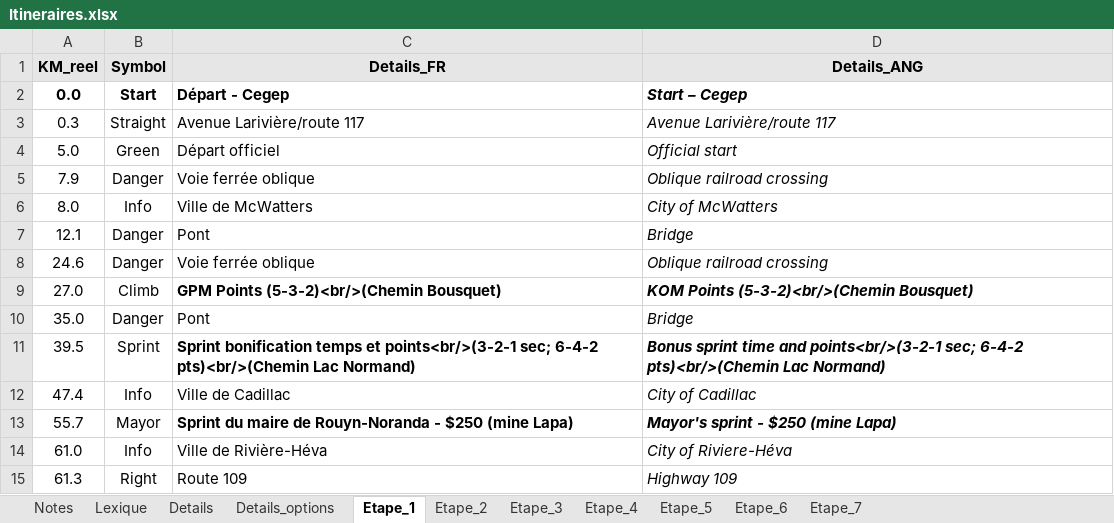
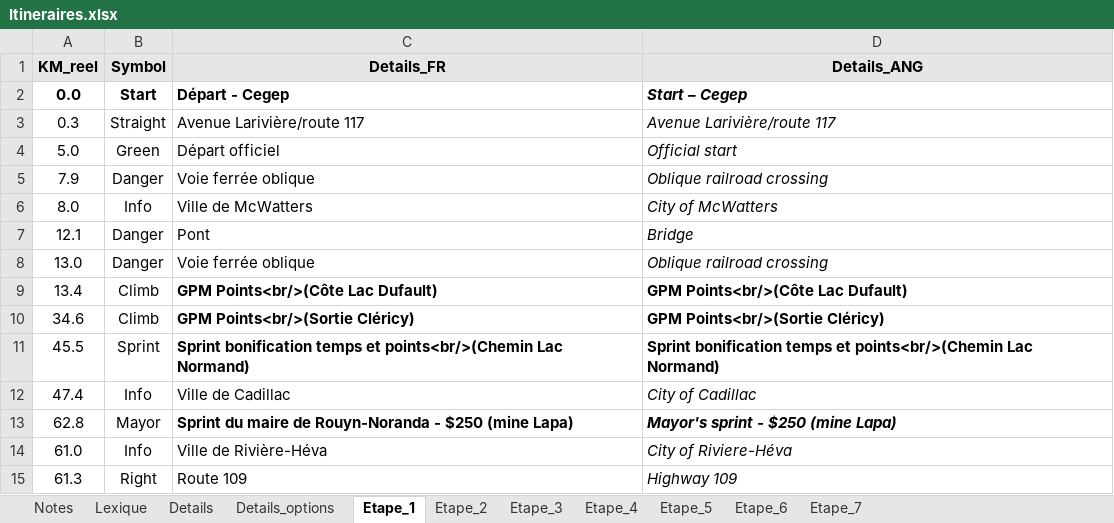
Before and after one commit to TourAbitibi/guide2023, an Excel workbook: excel/Itineraires.xlsx, sheet Etape_1, drawn as a sheet; only a part is shown; values as stored, in another font and other column widths than the file's, no borders; removed rows and columns are numbered as before the commit, all else as after; the diff covers the shown part only; the diff names each change by its address in the sheet, - before the commit and + after, or states it on an @@ line.

Commit message:
Ajstement etape1 pour avoir info 2022

```diff
--- a/excel/Itineraires.xlsx (sheet Etape_1)
+++ b/excel/Itineraires.xlsx (sheet Etape_1)
-A8 (KM_reel): 24.6
+A8 (KM_reel): 13.0
-row 9: 27.0 | Climb | GPM Points (5-3-2)<br/>(Chemin Bousquet) | KOM Points (5-3-2)<br/>(Chemin Bousquet)
-row 10: 35.0 | Danger | Pont | Bridge
-row 11: 39.5 | Sprint | Sprint bonification temps et points<br/>(3-2-1 sec; 6-4-2 pts)<br/>(Chemin Lac Normand) | Bonus sprint time and points<br/>(3-2-1 sec; 6-4-2 pts)<br/>(Chemin Lac Normand)
+row 9: 13.4 | Climb | GPM Points<br/>(Côte Lac Dufault) | GPM Points<br/>(Côte Lac Dufault)
+row 10: 34.6 | Climb | GPM Points<br/>(Sortie Cléricy) | GPM Points<br/>(Sortie Cléricy)
+row 11: 45.5 | Sprint | Sprint bonification temps et points<br/>(Chemin Lac Normand) | Sprint bonification temps et points<br/>(Chemin Lac Normand)
-A13 (KM_reel): 55.7
+A13 (KM_reel): 62.8
```
Also changed, not shown: 2 added rows, 3 removed rows and 14 edited cells elsewhere in this sheet.
